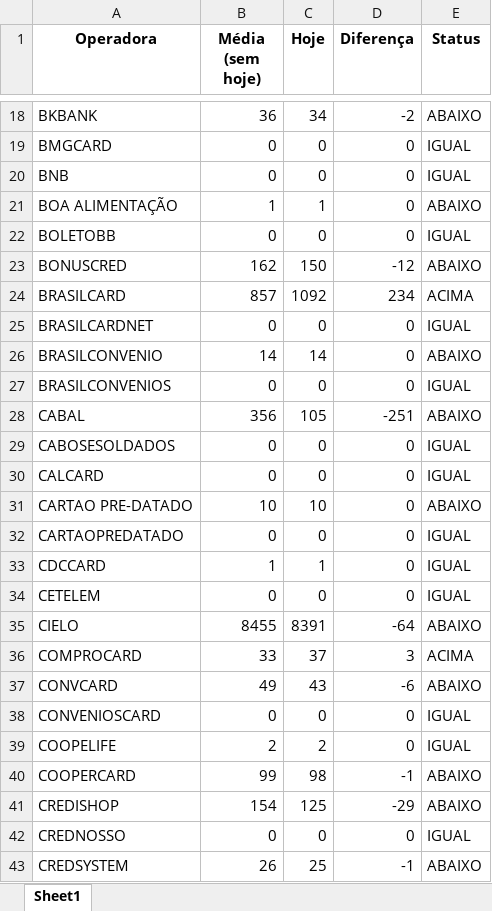
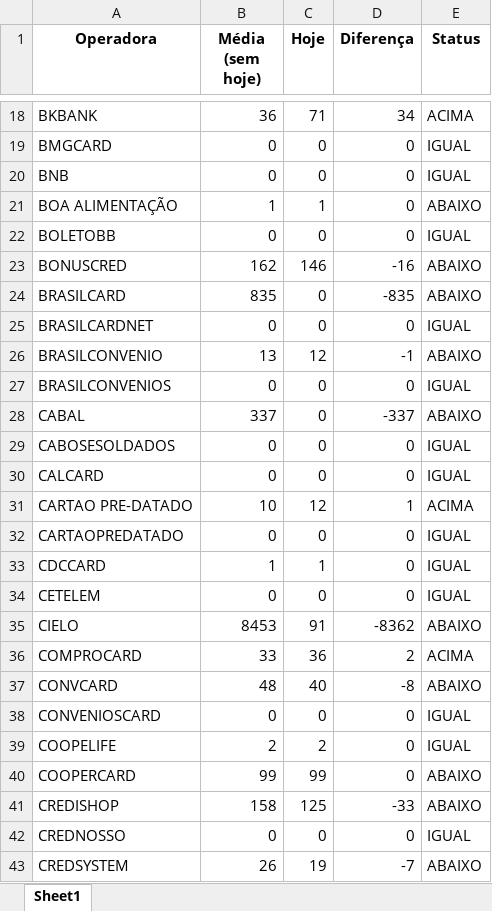
Before and after one commit to Alcir2012/Automation, an Excel workbook: media_arquivos_operadoras.xlsx, sheet Sheet1, drawn as a sheet; only a part is shown, gaps mark what is left out; values as stored, in another font and other column widths than the file's, no borders; the diff covers the shown part only; the diff names each change by its address in the sheet, - before the commit and + after, or states it on an @@ line.

```diff
--- a/media_arquivos_operadoras.xlsx (sheet Sheet1)
+++ b/media_arquivos_operadoras.xlsx (sheet Sheet1)
-C18 (Hoje): 34
+C18 (Hoje): 71
-D18 (Diferença): -2
+D18 (Diferença): 34
-E18 (Status): ABAIXO
+E18 (Status): ACIMA
-C23 (Hoje): 150
+C23 (Hoje): 146
-D23 (Diferença): -12
+D23 (Diferença): -16
-B24 (Média (sem hoje)): 857
+B24 (Média (sem hoje)): 835
-C24 (Hoje): 1092
+C24 (Hoje): 0
-D24 (Diferença): 234
+D24 (Diferença): -835
-E24 (Status): ACIMA
+E24 (Status): ABAIXO
-B26 (Média (sem hoje)): 14
+B26 (Média (sem hoje)): 13
-C26 (Hoje): 14
+C26 (Hoje): 12
-D26 (Diferença): 0
+D26 (Diferença): -1
-B28 (Média (sem hoje)): 356
+B28 (Média (sem hoje)): 337
-C28 (Hoje): 105
+C28 (Hoje): 0
-D28 (Diferença): -251
+D28 (Diferença): -337
-C31 (Hoje): 10
+C31 (Hoje): 12
-D31 (Diferença): 0
+D31 (Diferença): 1
-E31 (Status): ABAIXO
+E31 (Status): ACIMA
-B35 (Média (sem hoje)): 8455
+B35 (Média (sem hoje)): 8453
-C35 (Hoje): 8391
+C35 (Hoje): 91
-D35 (Diferença): -64
+D35 (Diferença): -8362
-C36 (Hoje): 37
+C36 (Hoje): 36
-D36 (Diferença): 3
+D36 (Diferença): 2
-B37 (Média (sem hoje)): 49
+B37 (Média (sem hoje)): 48
-C37 (Hoje): 43
+C37 (Hoje): 40
-D37 (Diferença): -6
+D37 (Diferença): -8
-C40 (Hoje): 98
+C40 (Hoje): 99
-D40 (Diferença): -1
+D40 (Diferença): 0
-B41 (Média (sem hoje)): 154
+B41 (Média (sem hoje)): 158
-D41 (Diferença): -29
+D41 (Diferença): -33
-C43 (Hoje): 25
+C43 (Hoje): 19
-D43 (Diferença): -1
+D43 (Diferença): -7
```
Also changed, not shown: 219 edited cells elsewhere in this sheet, 1 other file.
